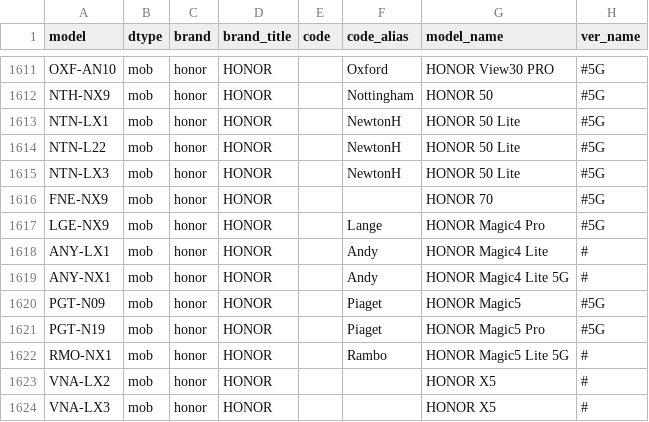
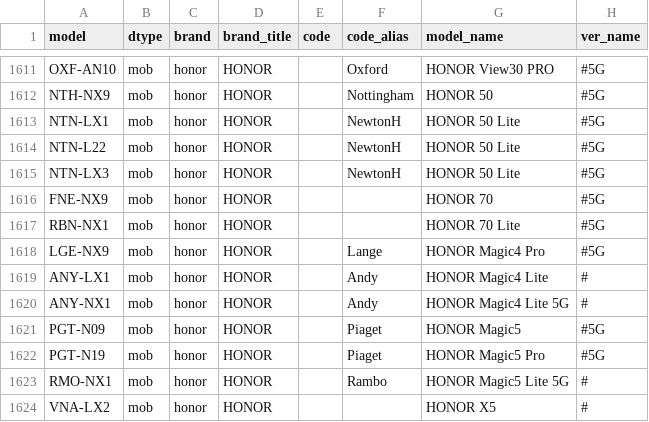
Before and after one commit to KHwang9883/MobileModels, a CSV file: scripts/models.csv, drawn as a sheet; only a part is shown, gaps mark what is left out; the shorter side is filled out with more unchanged rows; the diff names each change by its address in the sheet, - before the commit and + after, or states it on an @@ line.

Commit message:
[honor_global_en] Add HONOR 70 Lite 5G

```diff
--- a/scripts/models.csv
+++ b/scripts/models.csv
+row 1617: RBN-NX1 | mob | honor | HONOR |  |  | HONOR 70 Lite | #5G
```
Also changed, not shown: 2 other files.
